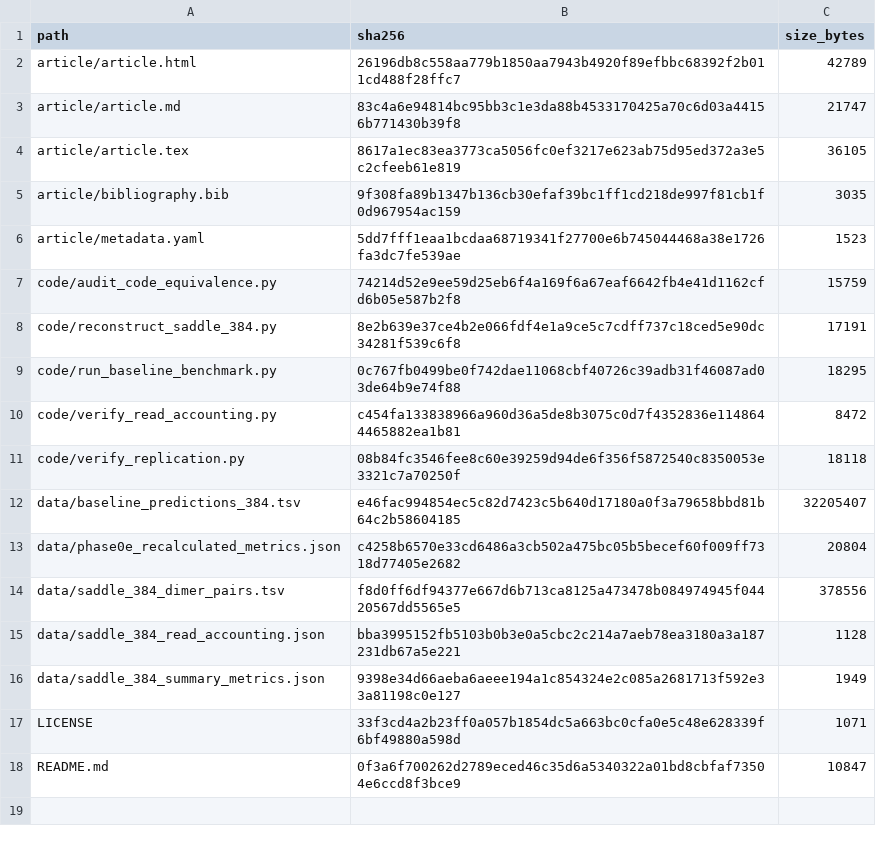
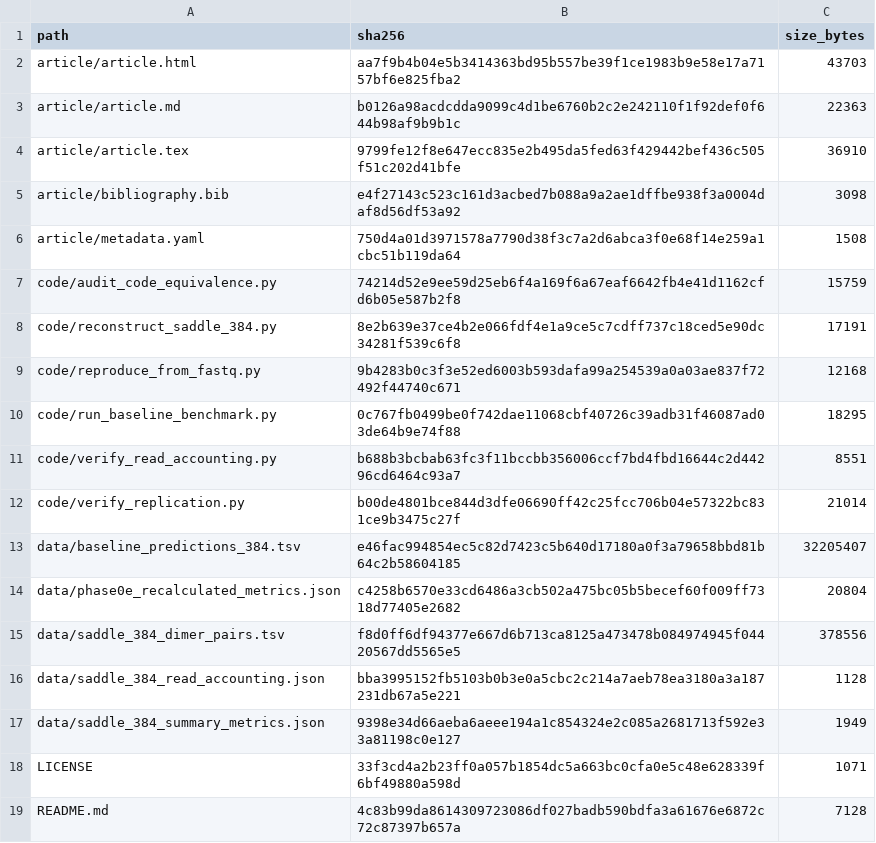
Before and after one commit to Rashidmstar12/saddle-replication, a TSV file: CHECKSUMS.tsv, drawn as a sheet.

Commit message:
Audit revision: fix SADDLE Figure 3f citation, PRISM attribution, PMID 35410464, and add reproduce_from_fastq.py

```diff
--- a/CHECKSUMS.tsv
+++ b/CHECKSUMS.tsv
@@ -1,12 +1,13 @@
 path	sha256	size_bytes
-article/article.html	26196db8c558aa779b1850aa7943b4920f89efbbc68392f2b011cd488f28ffc7	42789
-article/article.md	83c4a6e94814bc95bb3c1e3da88b4533170425a70c6d03a44156b771430b39f8	21747
-article/article.tex	8617a1ec83ea3773ca5056fc0ef3217e623ab75d95ed372a3e5c2cfeeb61e819	36105
-article/bibliography.bib	9f308fa89b1347b136cb30efaf39bc1ff1cd218de997f81cb1f0d967954ac159	3035
-article/metadata.yaml	5dd7fff1eaa1bcdaa68719341f27700e6b745044468a38e1726fa3dc7fe539ae	1523
+article/article.html	aa7f9b4b04e5b3414363bd95b557be39f1ce1983b9e58e17a7157bf6e825fba2	43703
+article/article.md	b0126a98acdcdda9099c4d1be6760b2c2e242110f1f92def0f644b98af9b9b1c	22363
+article/article.tex	9799fe12f8e647ecc835e2b495da5fed63f429442bef436c505f51c202d41bfe	36910
+article/bibliography.bib	e4f27143c523c161d3acbed7b088a9a2ae1dffbe938f3a0004daf8d56df53a92	3098
+article/metadata.yaml	750d4a01d3971578a7790d38f3c7a2d6abca3f0e68f14e259a1cbc51b119da64	1508
 code/audit_code_equivalence.py	74214d52e9ee59d25eb6f4a169f6a67eaf6642fb4e41d1162cfd6b05e587b2f8	15759
 code/reconstruct_saddle_384.py	8e2b639e37ce4b2e066fdf4e1a9ce5c7cdff737c18ced5e90dc34281f539c6f8	17191
+code/reproduce_from_fastq.py	9b4283b0c3f3e52ed6003b593dafa99a254539a0a03ae837f72492f44740c671	12168
 code/run_baseline_benchmark.py	0c767fb0499be0f742dae11068cbf40726c39adb31f46087ad03de64b9e74f88	18295
-code/verify_read_accounting.py	c454fa133838966a960d36a5de8b3075c0d7f4352836e1148644465882ea1b81	8472
-code/verify_replication.py	08b84fc3546fee8c60e39259d94de6f356f5872540c8350053e3321c7a70250f	18118
+code/verify_read_accounting.py	b688b3bcbab63fc3f11bccbb356006ccf7bd4fbd16644c2d44296cd6464c93a7	8551
+code/verify_replication.py	b00de4801bce844d3dfe06690ff42c25fcc706b04e57322bc831ce9b3475c27f	21014
 data/baseline_predictions_384.tsv	e46fac994854ec5c82d7423c5b640d17180a0f3a79658bbd81b64c2b58604185	32205407
@@ -17,2 +18,2 @@ data/saddle_384_summary_metrics.json	9398e34d66aeba6aeee194a1c854324e2c085a26817
 LICENSE	33f3cd4a2b23ff0a057b1854dc5a663bc0cfa0e5c48e628339f6bf49880a598d	1071
-README.md	0f3a6f700262d2789eced46c35d6a5340322a01bd8cbfaf73504e6ccd8f3bce9	10847
+README.md	4c83b99da8614309723086df027badb590bdfa3a61676e6872c72c87397b657a	7128
```
Also changed, not shown: 9 other files.
